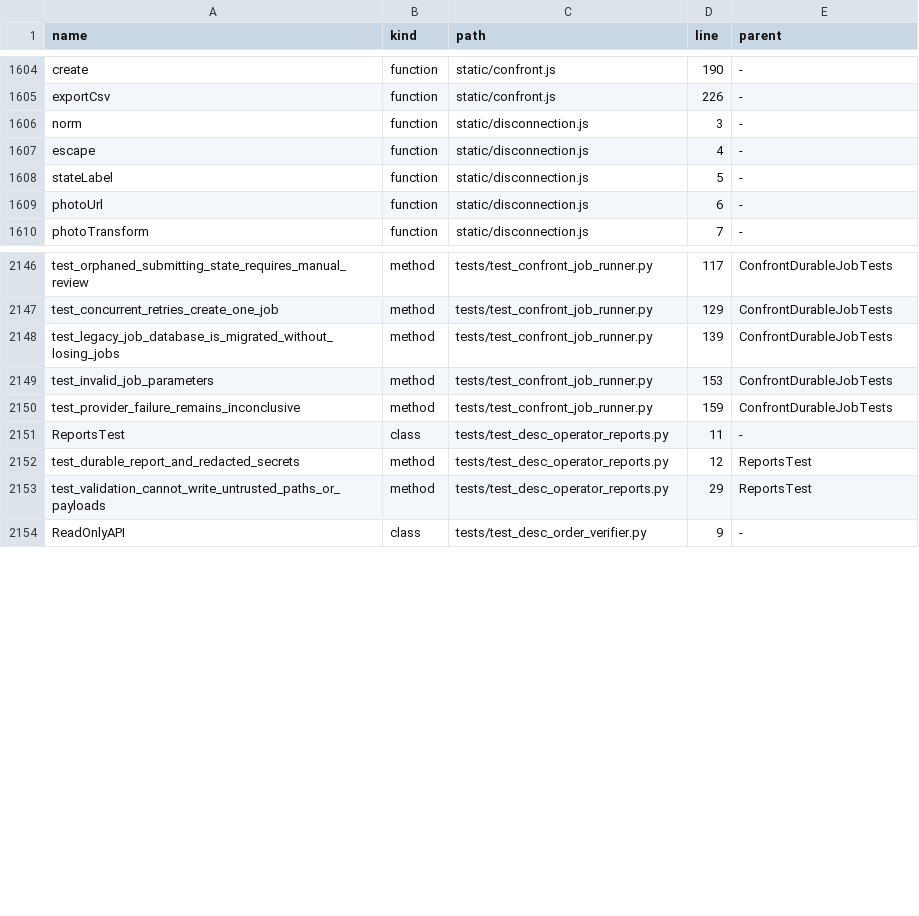
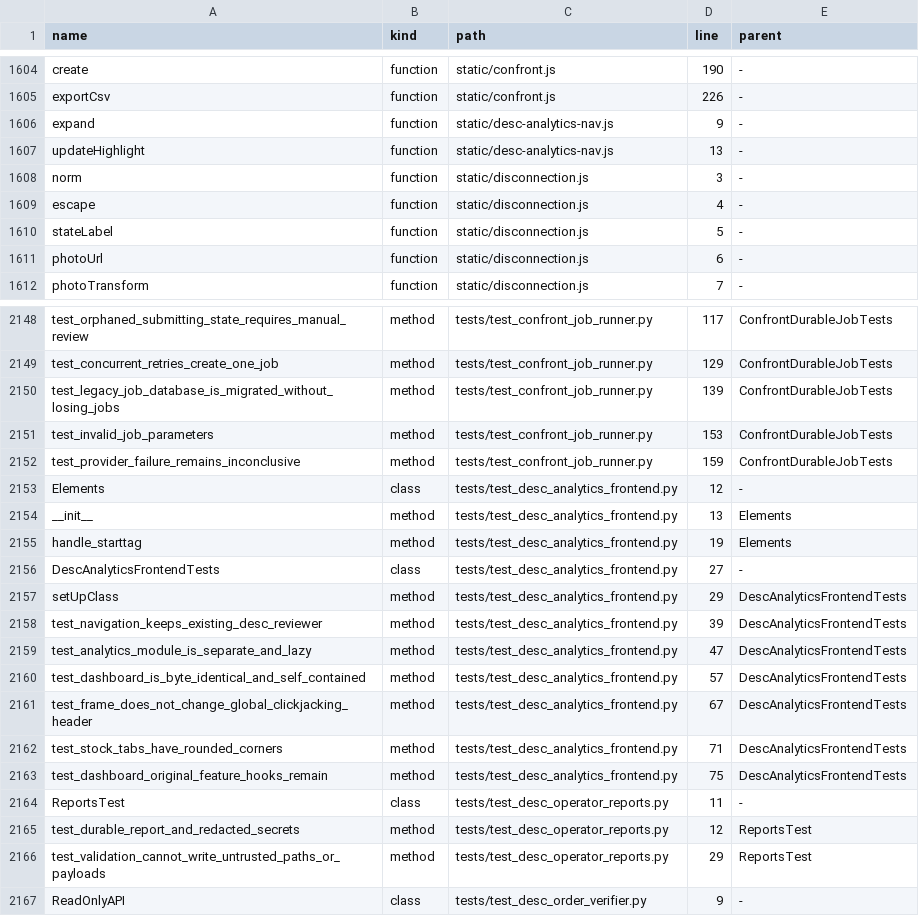
Before and after one commit to clarotechnet/dominium, a TSV file: .dominium/symbol-index.tsv, drawn as a sheet; only a part is shown, gaps mark what is left out; the diff names each change by its address in the sheet, - before the commit and + after, or states it on an @@ line.

Commit message:
chore: refresh agent context for analytics integration

```diff
--- a/.dominium/symbol-index.tsv
+++ b/.dominium/symbol-index.tsv
+row 1606: expand | function | static/desc-analytics-nav.js | 9 | -
+row 1607: updateHighlight | function | static/desc-analytics-nav.js | 13 | -
+row 2153: Elements | class | tests/test_desc_analytics_frontend.py | 12 | -
+row 2154: __init__ | method | tests/test_desc_analytics_frontend.py | 13 | Elements
+row 2155: handle_starttag | method | tests/test_desc_analytics_frontend.py | 19 | Elements
+row 2156: DescAnalyticsFrontendTests | class | tests/test_desc_analytics_frontend.py | 27 | -
+row 2157: setUpClass | method | tests/test_desc_analytics_frontend.py | 29 | DescAnalyticsFrontendTests
+row 2158: test_navigation_keeps_existing_desc_reviewer | method | tests/test_desc_analytics_frontend.py | 39 | DescAnalyticsFrontendTests
+row 2159: test_analytics_module_is_separate_and_lazy | method | tests/test_desc_analytics_frontend.py | 47 | DescAnalyticsFrontendTests
+row 2160: test_dashboard_is_byte_identical_and_self_contained | method | tests/test_desc_analytics_frontend.py | 57 | DescAnalyticsFrontendTests
+row 2161: test_frame_does_not_change_global_clickjacking_header | method | tests/test_desc_analytics_frontend.py | 67 | DescAnalyticsFrontendTests
+row 2162: test_stock_tabs_have_rounded_corners | method | tests/test_desc_analytics_frontend.py | 71 | DescAnalyticsFrontendTests
+row 2163: test_dashboard_original_feature_hooks_remain | method | tests/test_desc_analytics_frontend.py | 75 | DescAnalyticsFrontendTests
```
Also changed, not shown: .dominium/dependency-index.tsv, .dominium/file-index.tsv, 2 other files.
